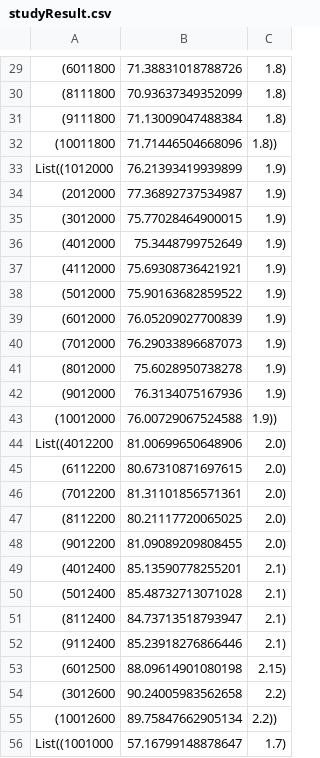
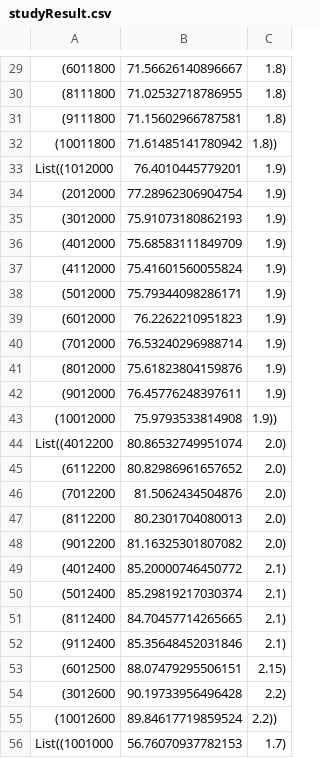
Before and after one commit to ippei-takahashi/Uma, a CSV file: studyResult.csv, drawn as a sheet; only a part is shown, gaps mark what is left out; the diff covers the shown part only; the diff names each change by its address in the sheet, - before the commit and + after, or states it on an @@ line.

```diff
--- a/studyResult.csv
+++ b/studyResult.csv
-B29: 71.38831018788726
+B29: 71.56626140896667
-B30: 70.93637349352099
+B30: 71.02532718786955
-B31: 71.13009047488384
+B31: 71.15602966787581
-B32: 71.71446504668096
+B32: 71.61485141780942
-B33: 76.21393419939899
+B33: 76.4010445779201
-B34: 77.36892737534987
+B34: 77.28962306904754
-B35: 75.77028464900015
+B35: 75.91073180862193
-B36: 75.3448799752649
+B36: 75.68583111849709
-B37: 75.69308736421921
+B37: 75.41601560055824
-B38: 75.90163682859522
+B38: 75.79344098286171
-B39: 76.05209027700839
+B39: 76.2262210951823
-B40: 76.29033896687073
+B40: 76.53240296988714
-B41: 75.6028950738278
+B41: 75.61823804159876
-B42: 76.3134075167936
+B42: 76.45776248397611
-B43: 76.00729067524588
+B43: 75.9793533814908
-B44: 81.00699650648906
+B44: 80.86532749951074
-B45: 80.67310871697615
+B45: 80.82986961657652
-B46: 81.31101856571361
+B46: 81.5062434504876
-B47: 80.21117720065025
+B47: 80.2301704080013
-B48: 81.09089209808455
+B48: 81.16325301807082
-B49: 85.13590778255201
+B49: 85.20000746450772
-B50: 85.48732713071028
+B50: 85.29819217030374
-B51: 84.73713518793947
+B51: 84.70457714265665
-B52: 85.23918276866446
+B52: 85.35648452031846
-B53: 88.09614901080198
+B53: 88.07479295506151
-B54: 90.24005983562658
+B54: 90.19733956496428
-B55: 89.75847662905134
+B55: 89.84617719859524
-B56: 57.16799148878647
+B56: 56.76070937782153
```
Also changed, not shown: 55 edited cells elsewhere in this file, 1 other file.
